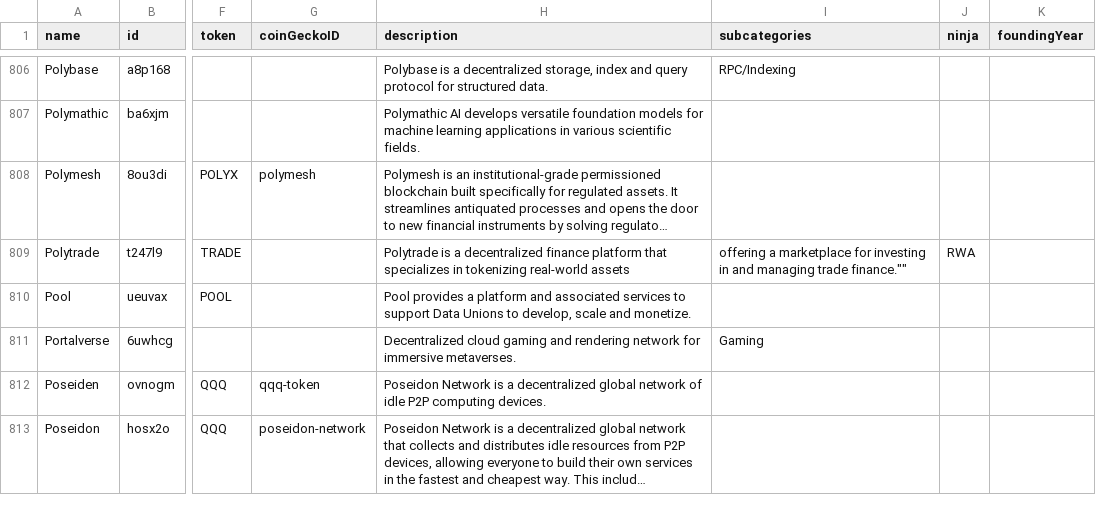
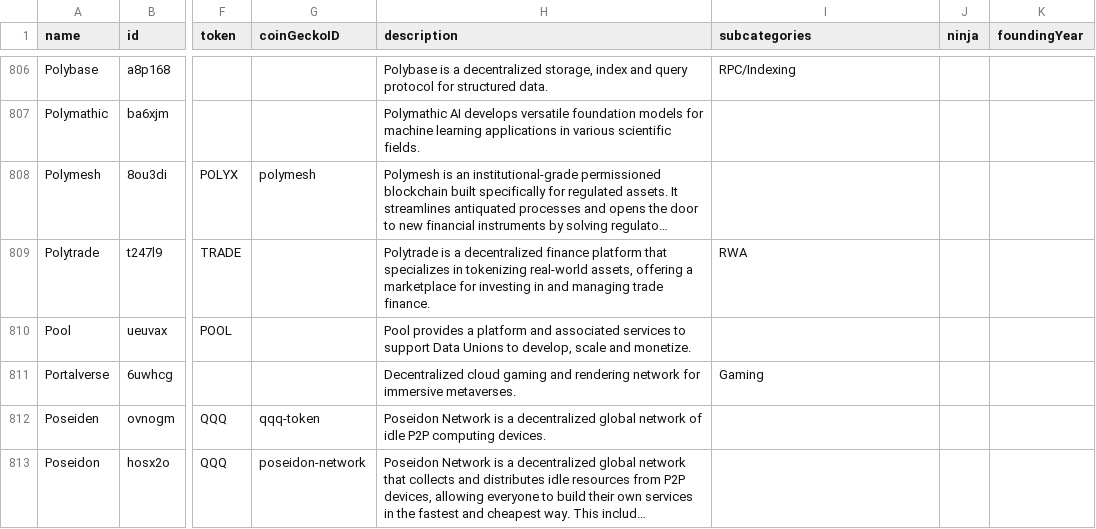
Before and after one commit to ev3-team/adapters, a CSV file: scripts/data/DePIN-Projects.csv, drawn as a sheet; only a part is shown, gaps mark what is left out; long unchanged cells end in …; the diff names each change by its address in the sheet, - before the commit and + after, or states it on an @@ line.

Commit message:
Update DePIN-Projects.csv

```diff
--- a/scripts/data/DePIN-Projects.csv
+++ b/scripts/data/DePIN-Projects.csv
-H809 (description): …tokenizing real-world assets
+H809 (description): …tokenizing real-world assets, offering a marketplace for investing in and managing trade finance.
-I809 (subcategories): offering a marketplace for investing in and managing trade finance.""
+I809 (subcategories): RWA
-J809 (ninja): RWA
+J809 (ninja): (empty)
```
